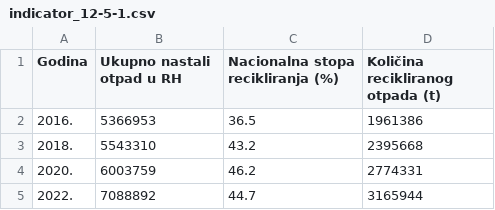
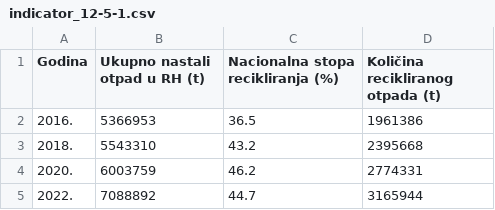
Before and after one commit to CroatianBureauOfStatistics/sdg-indicators, a CSV file: data/indicator_12-5-1.csv, drawn as a sheet.

Commit message:
Update indicator_12-5-1.csv

```diff
--- a/data/indicator_12-5-1.csv
+++ b/data/indicator_12-5-1.csv
@@ -1,2 +1,2 @@
-Godina,Ukupno nastali otpad u RH,Nacionalna stopa recikliranja (%),Količina recikliranog otpada (t)
+Godina,Ukupno nastali otpad u RH (t),Nacionalna stopa recikliranja (%),Količina recikliranog otpada (t)
 2016.,5366953,36.5,1961386
```
